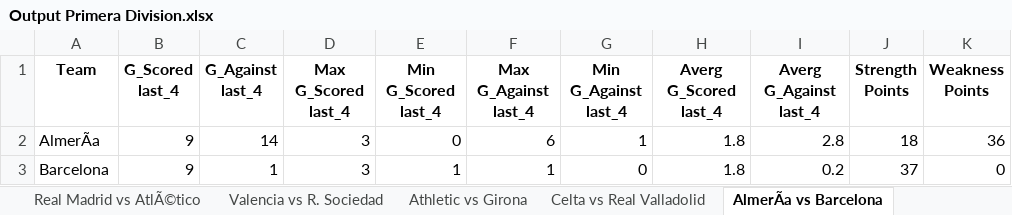
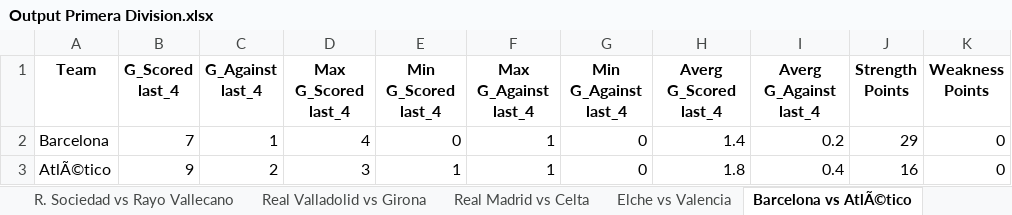
Before and after one commit to DomKiwi/Bets, an Excel workbook: Output Primera Division.xlsx, sheet Barcelona vs AtlÃ©tico, drawn as a sheet; values as stored, in another font and other column widths than the file's, no borders; charts and pictures not drawn; removed rows and columns are numbered as before the commit, all else as after; the diff names each change by its address in the sheet, - before the commit and + after, or states it on an @@ line.

```diff
--- a/Output Primera Division.xlsx (sheet Barcelona vs AtlÃ©tico)
+++ b/Output Primera Division.xlsx (sheet Barcelona vs AtlÃ©tico)
-sheet tab: Real Madrid vs AtlÃ©tico
+sheet tab: R. Sociedad vs Rayo Vallecano
-sheet tab: Valencia vs R. Sociedad
+sheet tab: Real Valladolid vs Girona
-sheet tab: Athletic vs Girona
+sheet tab: Real Madrid vs Celta
-sheet tab: Celta vs Real Valladolid
+sheet tab: Elche vs Valencia
-sheet tab: AlmerÃa vs Barcelona
+sheet tab: Barcelona vs AtlÃ©tico
-row 2: AlmerÃa | 9 | 14 | 3 | 0 | 6 | 1 | 1.8 | 2.8 | 18 | 36
-B2 (G_Scored last_4): 9
+B2 (G_Scored last_4): 7
-D2 (Max G_Scored last_4): 3
+D2 (Max G_Scored last_4): 4
-E2 (Min G_Scored last_4): 1
+E2 (Min G_Scored last_4): 0
-H2 (Averg G_Scored last_4): 1.8
+H2 (Averg G_Scored last_4): 1.4
-J2 (Strength Points): 37
+J2 (Strength Points): 29
+row 3: AtlÃ©tico | 9 | 2 | 3 | 1 | 1 | 0 | 1.8 | 0.4 | 16 | 0
```
Also changed, not shown: sheet Data Raw Primera, sheet Osasuna vs Real Betis, sheet R. Sociedad vs Rayo Vallecano, sheet Mallorca vs Getafe, sheet AlmerÃa vs Athletic, sheet Real Madrid vs Celta, 4 more sheets, other sheet tabs, charts or pictures, Output Liga Femenina.xlsx, Output Segunda Division.xlsx, 10 other files.
